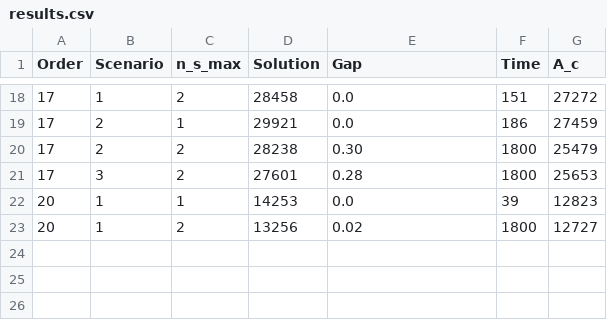
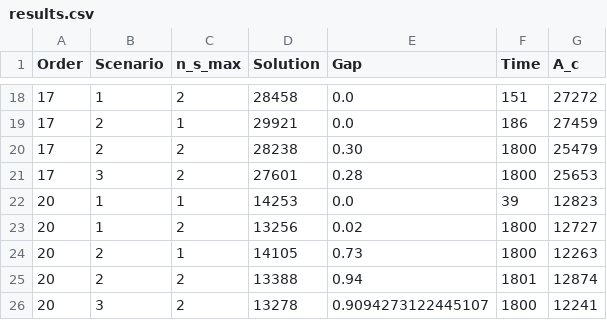
Before and after one commit to iNko97/HoneyCombCSP_IP_Formulation, a CSV file: Output/results.csv, drawn as a sheet; only a part is shown, gaps mark what is left out; the diff names each change by its address in the sheet, - before the commit and + after, or states it on an @@ line.

```diff
--- a/Output/results.csv
+++ b/Output/results.csv
+row 24: 20 | 2 | 1 | 14105 | 0.73 | 1800 | 12263
+row 25: 20 | 2 | 2 | 13388 | 0.94 | 1801 | 12874
+row 26: 20 | 3 | 2 | 13278 | 0.9094273122445107 | 1800 | 12241
```
Also changed, not shown: 3 other files.
